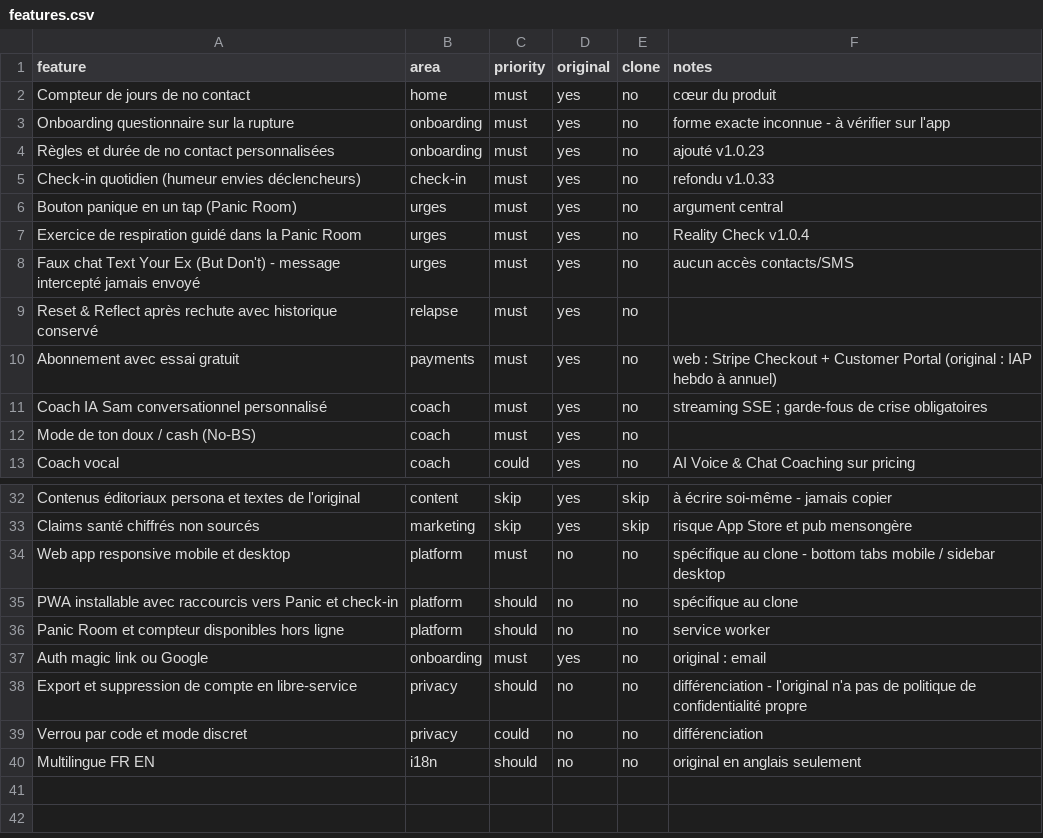
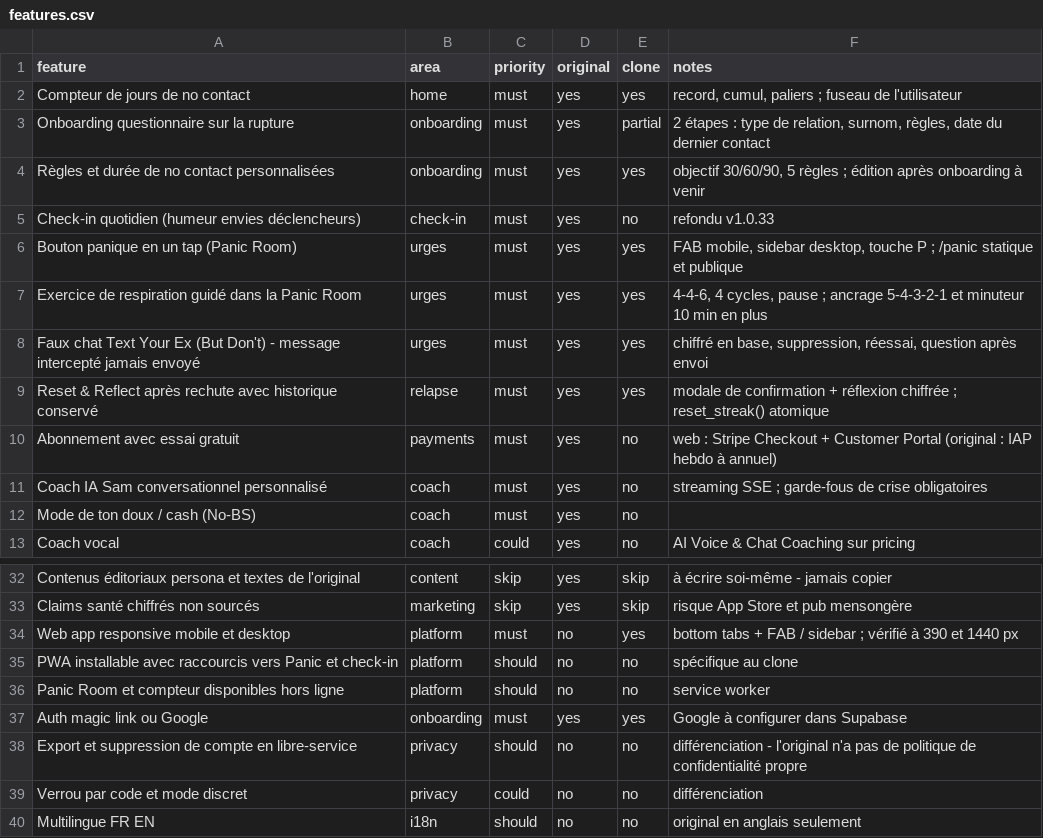
Before and after one commit to mymanow/hold-no-contact, a CSV file: docs/replica/features.csv, drawn as a sheet; only a part is shown, gaps mark what is left out; the diff names each change by its address in the sheet, - before the commit and + after, or states it on an @@ line.

```diff
--- a/docs/replica/features.csv
+++ b/docs/replica/features.csv
-E2 (clone): no
+E2 (clone): yes
-F2 (notes): cœur du produit
+F2 (notes): record, cumul, paliers ; fuseau de l'utilisateur
-E3 (clone): no
+E3 (clone): partial
-F3 (notes): forme exacte inconnue - à vérifier sur l'app
+F3 (notes): 2 étapes : type de relation, surnom, règles, date du dernier contact
-E4 (clone): no
+E4 (clone): yes
-F4 (notes): ajouté v1.0.23
+F4 (notes): objectif 30/60/90, 5 règles ; édition après onboarding à venir
-E6:E9 (clone): no
+E6:E9 (clone): yes
-F6 (notes): argument central
+F6 (notes): FAB mobile, sidebar desktop, touche P ; /panic statique et publique
-F7 (notes): Reality Check v1.0.4
+F7 (notes): 4-4-6, 4 cycles, pause ; ancrage 5-4-3-2-1 et minuteur 10 min en plus
-F8 (notes): aucun accès contacts/SMS
+F8 (notes): chiffré en base, suppression, réessai, question après envoi
-F9 (notes): (empty)
+F9 (notes): modale de confirmation + réflexion chiffrée ; reset_streak() atomique
-E34 (clone): no
+E34 (clone): yes
-F34 (notes): spécifique au clone - bottom tabs mobile / sidebar desktop
+F34 (notes): bottom tabs + FAB / sidebar ; vérifié à 390 et 1440 px
-E37 (clone): no
+E37 (clone): yes
-F37 (notes): original : email
+F37 (notes): Google à configurer dans Supabase
```
Also changed, not shown: 8 other files.
